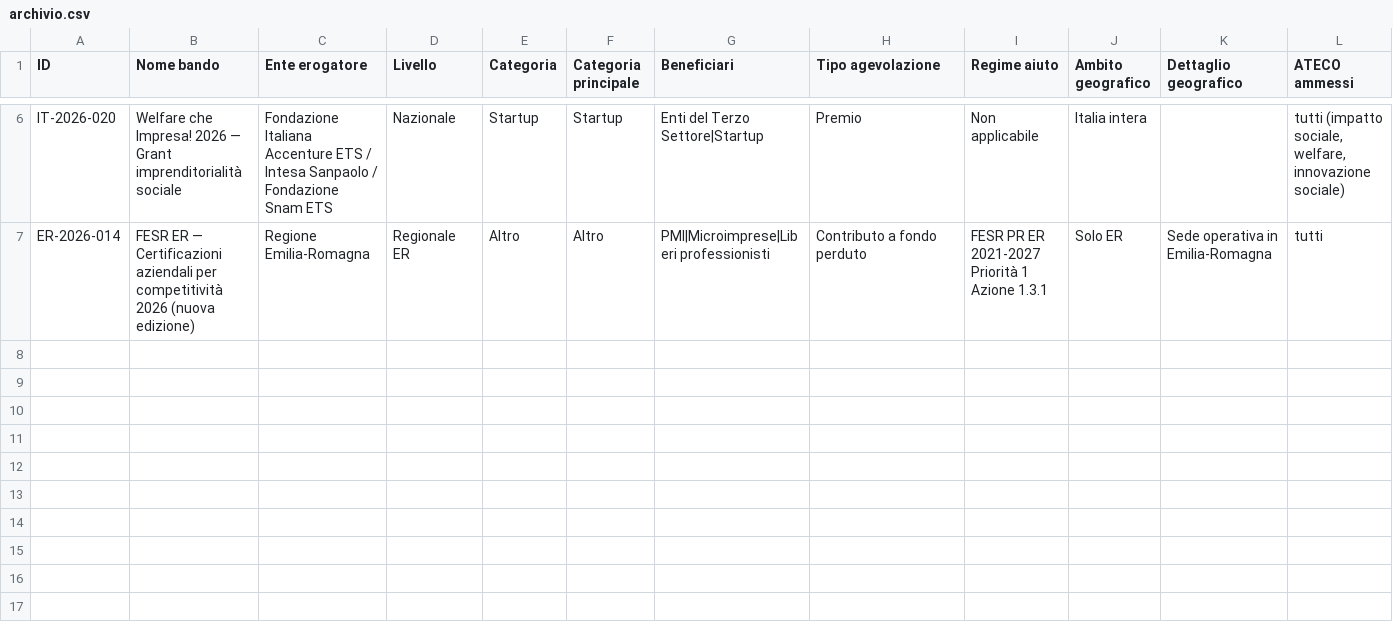
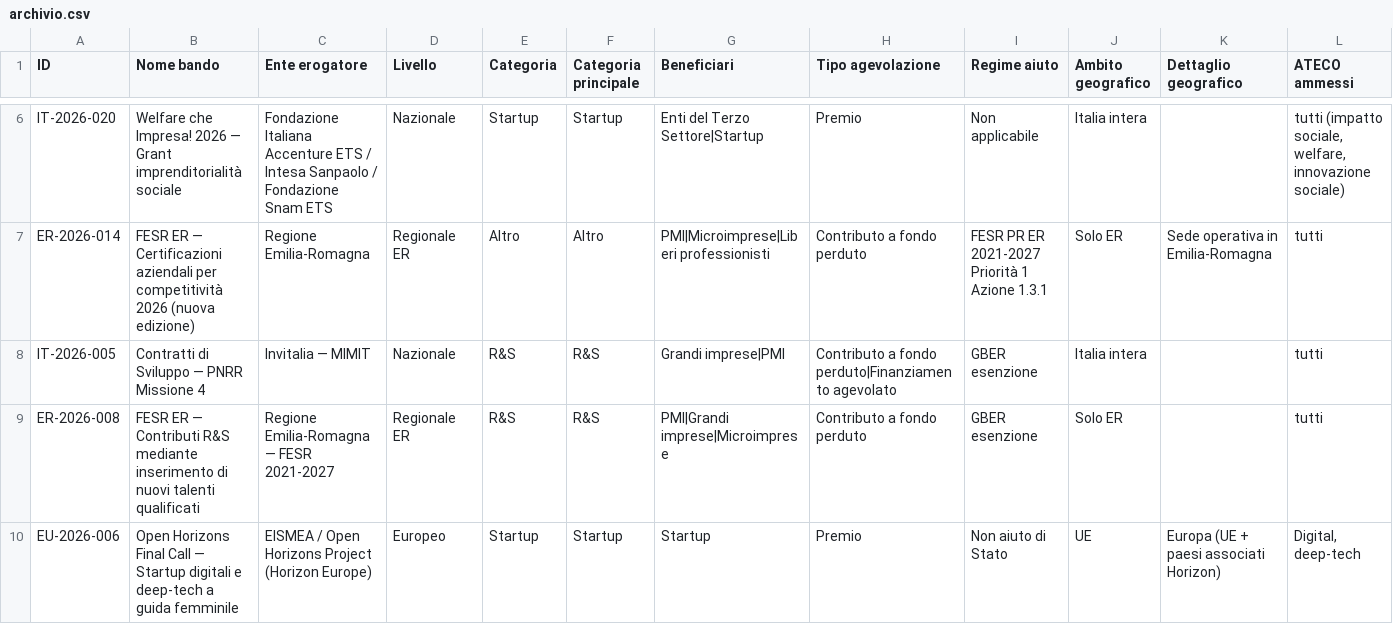
Before and after one commit to dospi22/bandiradar, a CSV file: data/archivio.csv, drawn as a sheet; only a part is shown, gaps mark what is left out; rows hold the shown columns only; the diff names each change by its address in the sheet, - before the commit and + after, or states it on an @@ line.

Commit message:
BandiRadar-Bot: aggiornamento data/archivio.csv 2026-06-22

```diff
--- a/data/archivio.csv
+++ b/data/archivio.csv
+row 8: IT-2026-005 | Contratti di Sviluppo — PNRR Missione 4 | Invitalia — MIMIT | Nazionale | R&S | R&S | Grandi imprese|PMI | Contributo a fondo perduto|Finanziamento agevolato | GBER esenzione | Italia intera |  | tutti
+row 9: ER-2026-008 | FESR ER — Contributi R&S mediante inserimento di nuovi talenti qualificati | Regione Emilia-Romagna — FESR 2021-2027 | Regionale ER | R&S | R&S | PMI|Grandi imprese|Microimprese | Contributo a fondo perduto | GBER esenzione | Solo ER |  | tutti
+row 10: EU-2026-006 | Open Horizons Final Call — Startup digitali e deep-tech a guida femminile | EISMEA / Open Horizons Project (Horizon Europe) | Europeo | Startup | Startup | Startup | Premio | Non aiuto di Stato | UE | Europa (UE + paesi associati Horizon) | Digital, deep-tech
```
